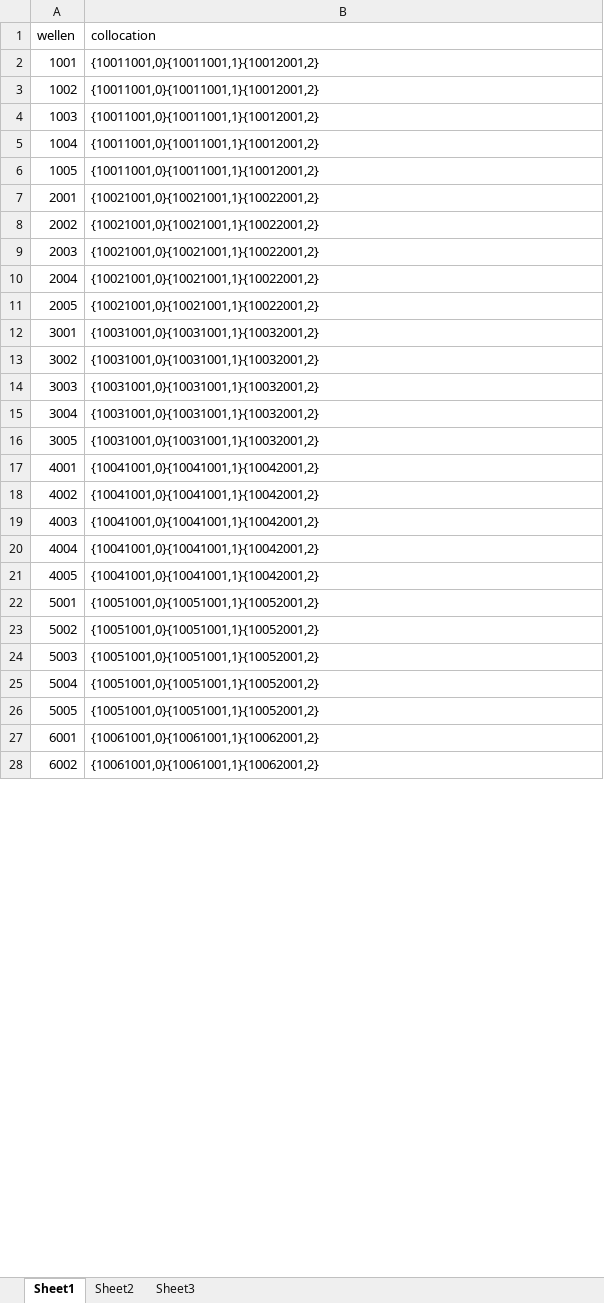
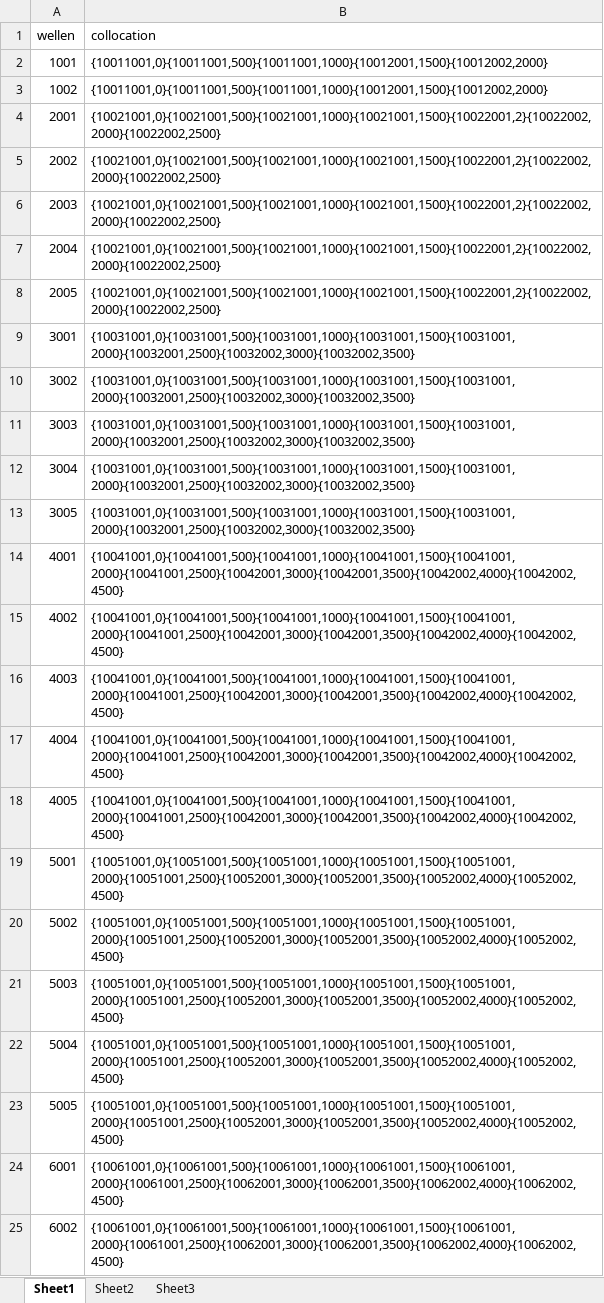
Before and after one commit to a1321253646/ourGame, an Excel workbook: other/配置表/g-关卡波次配置表.xlsx, sheet Sheet1, drawn as a sheet; only a part is shown; values as stored, in another font and other column widths than the file's, no cell formats; removed rows and columns are numbered as before the commit, all else as after; the diff covers the shown part only; the diff names each change by its address in the sheet, - before the commit and + after, or states it on an @@ line.

```diff
--- a/other/配置表/g-关卡波次配置表.xlsx (sheet Sheet1)
+++ b/other/配置表/g-关卡波次配置表.xlsx (sheet Sheet1)
-B2:B3 (collocation): {10011001,0}{10011001,1}{10012001,2}
+B2:B3 (collocation): {10011001,0}{10011001,500}{10011001,1000}{10012001,1500}{10012002,2000}
-row 4: 1003 | {10011001,0}{10011001,1}{10012001,2}
-row 5: 1004 | {10011001,0}{10011001,1}{10012001,2}
-row 6: 1005 | {10011001,0}{10011001,1}{10012001,2}
-B4:B8 (collocation): {10021001,0}{10021001,1}{10022001,2}
+B4:B8 (collocation): {10021001,0}{10021001,500}{10021001,1000}{10021001,1500}{10022001,2}{10022002,2000}{10022002,2500}
-B9:B13 (collocation): {10031001,0}{10031001,1}{10032001,2}
+B9:B13 (collocation): {10031001,0}{10031001,500}{10031001,1000}{10031001,1500}{10031001,2000}{10032001,2500}{10032002,3000}{10032002,3500}
-B14:B18 (collocation): {10041001,0}{10041001,1}{10042001,2}
+B14:B18 (collocation): {10041001,0}{10041001,500}{10041001,1000}{10041001,1500}{10041001,2000}{10041001,2500}{10042001,3000}{10042001,3500}{10042002,4000}{10042002,4500}
-B19:B23 (collocation): {10051001,0}{10051001,1}{10052001,2}
+B19:B23 (collocation): {10051001,0}{10051001,500}{10051001,1000}{10051001,1500}{10051001,2000}{10051001,2500}{10052001,3000}{10052001,3500}{10052002,4000}{10052002,4500}
-B24:B25 (collocation): {10061001,0}{10061001,1}{10062001,2}
+B24:B25 (collocation): {10061001,0}{10061001,500}{10061001,1000}{10061001,1500}{10061001,2000}{10061001,2500}{10062001,3000}{10062001,3500}{10062002,4000}{10062002,4500}
```
Also changed, not shown: 23 edited cells elsewhere in this sheet, cell formats, other/配置表/d-地图配置表.xlsx, other/配置表/g-关卡配置表.xlsx, 21 other files.
